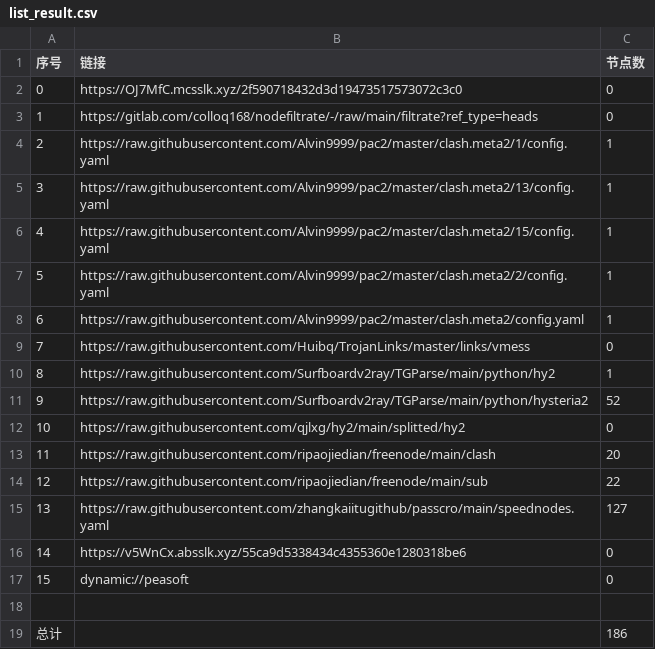
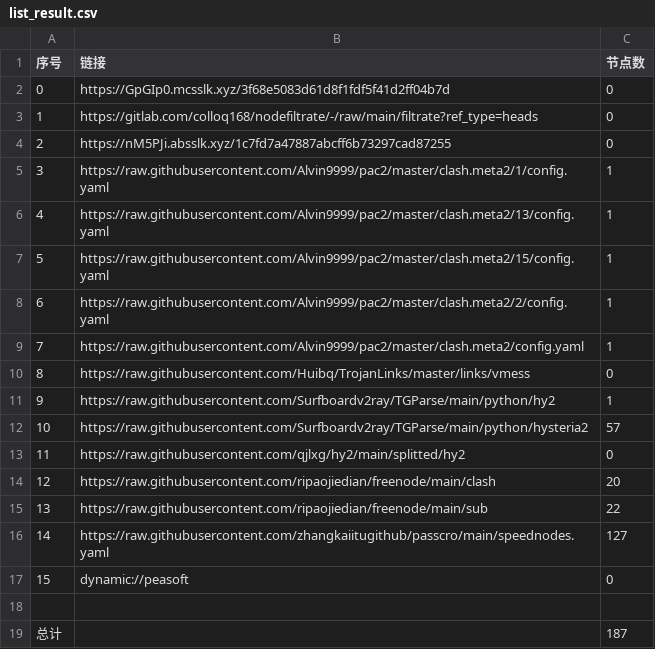
Before and after one commit to zmei19881989/AutoMergePublicNodes, a CSV file: list_result.csv, drawn as a sheet; removed rows and columns are numbered as before the commit, all else as after; the diff names each change by its address in the sheet, - before the commit and + after, or states it on an @@ line.

```diff
--- a/list_result.csv
+++ b/list_result.csv
-B2 (链接): https://OJ7MfC.mcsslk.xyz/2f590718432d3d19473517573072c3c0
+B2 (链接): https://GpGIp0.mcsslk.xyz/3f68e5083d61d8f1fdf5f41d2ff04b7d
+row 4: 2 | https://nM5PJi.absslk.xyz/1c7fd7a47887abcff6b73297cad87255 | 0
@@ column A (序号) renumbered between rows 5 and 16 @@
-C12 (节点数): 52
+C12 (节点数): 57
-row 16: 14 | https://v5WnCx.absslk.xyz/55ca9d5338434c4355360e1280318be6 | 0
-C19 (节点数): 186
+C19 (节点数): 187
```
Also changed, not shown: 27 other files.
